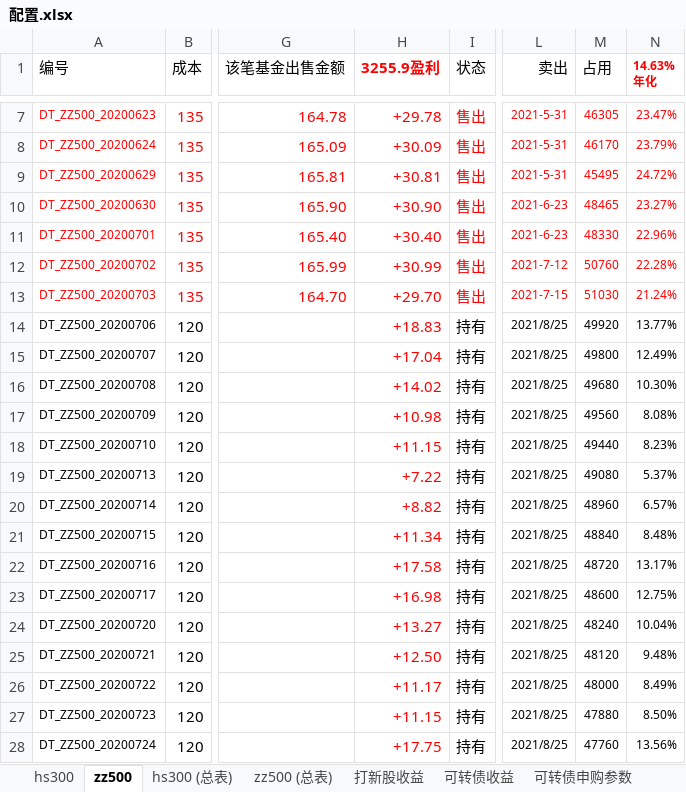
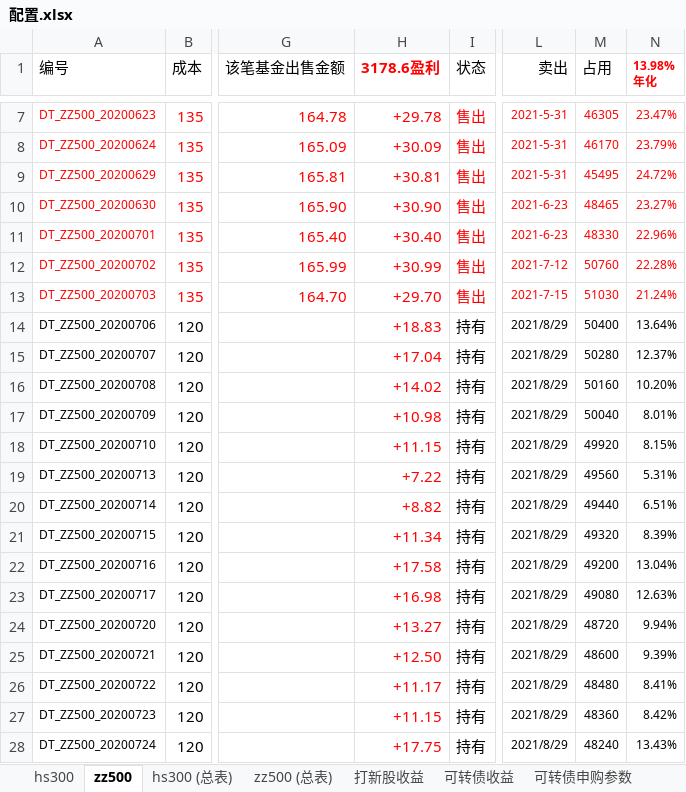
Before and after one commit to husky8/cccode, an Excel workbook: invest/配置.xlsx, sheet zz500, drawn as a sheet; only a part is shown, gaps mark what is left out; values as stored, in another font and other column widths than the file's, no borders; charts and pictures and conditional formats not drawn; ↵ is a line break in a cell; the diff covers the shown part only; the diff names each change by its address in the sheet, - before the commit and + after, or states it on an @@ line.

```diff
--- a/invest/配置.xlsx (sheet zz500)
+++ b/invest/配置.xlsx (sheet zz500)
-H1: 3255.9盈利
+H1: 3178.6盈利
-N1: 14.63% ↵ 年化
+N1: 13.98% ↵ 年化
-L14:L28 (卖出): 2021/8/25
+L14:L28 (卖出): 2021/8/29
-M14 (占用): 49920
+M14 (占用): 50400
-N14 (13.98% 年化): 13.77%
+N14 (13.98% 年化): 13.64%
-M15 (占用): 49800
+M15 (占用): 50280
-N15 (13.98% 年化): 12.49%
+N15 (13.98% 年化): 12.37%
-M16 (占用): 49680
+M16 (占用): 50160
-N16 (13.98% 年化): 10.30%
+N16 (13.98% 年化): 10.20%
-M17 (占用): 49560
+M17 (占用): 50040
-N17 (13.98% 年化): 8.08%
+N17 (13.98% 年化): 8.01%
-M18 (占用): 49440
+M18 (占用): 49920
-N18 (13.98% 年化): 8.23%
+N18 (13.98% 年化): 8.15%
-M19 (占用): 49080
+M19 (占用): 49560
-N19 (13.98% 年化): 5.37%
+N19 (13.98% 年化): 5.31%
-M20 (占用): 48960
+M20 (占用): 49440
-N20 (13.98% 年化): 6.57%
+N20 (13.98% 年化): 6.51%
-M21 (占用): 48840
+M21 (占用): 49320
-N21 (13.98% 年化): 8.48%
+N21 (13.98% 年化): 8.39%
-M22 (占用): 48720
+M22 (占用): 49200
-N22 (13.98% 年化): 13.17%
+N22 (13.98% 年化): 13.04%
-M23 (占用): 48600
+M23 (占用): 49080
-N23 (13.98% 年化): 12.75%
+N23 (13.98% 年化): 12.63%
-M24 (占用): 48240
+M24 (占用): 48720
-N24 (13.98% 年化): 10.04%
+N24 (13.98% 年化): 9.94%
-M25 (占用): 48120
+M25 (占用): 48600
-N25 (13.98% 年化): 9.48%
+N25 (13.98% 年化): 9.39%
-M26 (占用): 48000
+M26 (占用): 48480
-N26 (13.98% 年化): 8.49%
+N26 (13.98% 年化): 8.41%
-M27 (占用): 47880
+M27 (占用): 48360
-N27 (13.98% 年化): 8.50%
+N27 (13.98% 年化): 8.42%
-M28 (占用): 47760
+M28 (占用): 48240
-N28 (13.98% 年化): 13.56%
+N28 (13.98% 年化): 13.43%
```
Also changed, not shown: 19 added rows, 786 edited cells and cell formats elsewhere in this sheet, sheet hs300, sheet zz500 (总表), sheet hs300 (总表), sheet 可转债收益.
